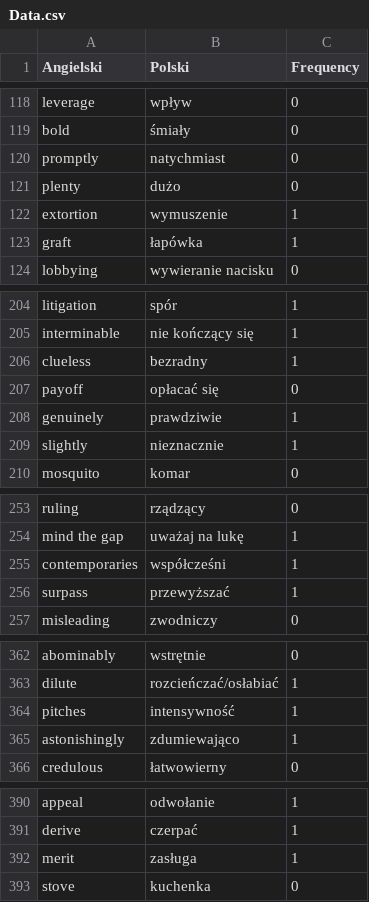
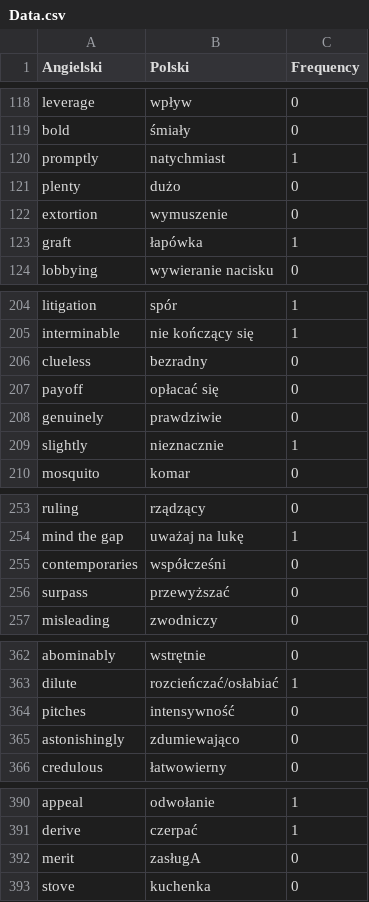
Before and after one commit to Krystiankr/PYQT5, a CSV file: Data.csv, drawn as a sheet; only a part is shown, gaps mark what is left out; the diff covers the shown part only.

```diff
--- a/Data.csv
+++ b/Data.csv
@@ -119,5 +119,5 @@ leverage,wpływ,0
 bold,śmiały,0
-promptly,natychmiast,0
+promptly,natychmiast,1
 plenty,dużo,0
-extortion,wymuszenie,1
+extortion,wymuszenie,0
 graft,łapówka,1
@@ -205,5 +205,5 @@ litigation,spór,1
 interminable,nie kończący się,1
-clueless,bezradny,1
+clueless,bezradny,0
 payoff,opłacać się,0
-genuinely,prawdziwie,1
+genuinely,prawdziwie,0
 slightly,nieznacznie,1
@@ -254,4 +254,4 @@ ruling,rządzący,0
 mind the gap,uważaj na lukę,1
-contemporaries,współcześni,1
-surpass,przewyższać,1
+contemporaries,współcześni,0
+surpass,przewyższać,0
 misleading,zwodniczy,0
@@ -363,4 +363,4 @@ abominably,wstrętnie,0
 dilute,rozcieńczać/osłabiać,1
-pitches,intensywność,1
-astonishingly,zdumiewająco,1
+pitches,intensywność,0
+astonishingly,zdumiewająco,0
 credulous,łatwowierny,0
@@ -391,3 +391,3 @@ appeal,odwołanie,1
 derive,czerpać,1
-merit,zasługa,1
+merit,zasługA,0
 stove,kuchenka,0
```
Also changed, not shown: 10 removed rows and 39 edited cells elsewhere in this file, 13 other files.
